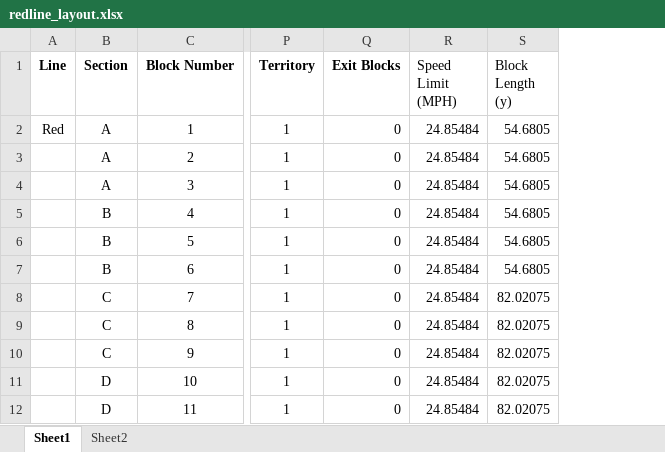
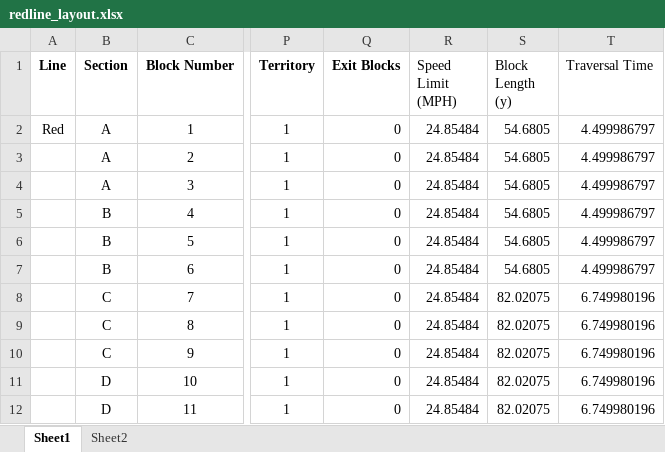
Before and after one commit to connor-marsh/ECE1140ChooChoo, an Excel workbook: src/Track/TrackModel/redline_layout.xlsx, sheet Sheet1, drawn as a sheet; only a part is shown, gaps mark what is left out; values as stored, in another font and other column widths than the file's, no borders; the diff names each change by its address in the sheet, - before the commit and + after, or states it on an @@ line.

Commit message:
added traversal times to block structs

```diff
--- a/src/Track/TrackModel/redline_layout.xlsx (sheet Sheet1)
+++ b/src/Track/TrackModel/redline_layout.xlsx (sheet Sheet1)
+column T (Traversal Time), rows 2-12: 4.499986797 | 4.499986797 | 4.499986797 | 4.499986797 | 4.499986797 | 4.499986797 | 6.749980196 | 6.749980196 | 6.749980196 | 6.749980196 | 6.749980196
```
Also changed, not shown: src/Track/TrackModel/GreenLine_Layout.xlsx, 1 other file.
